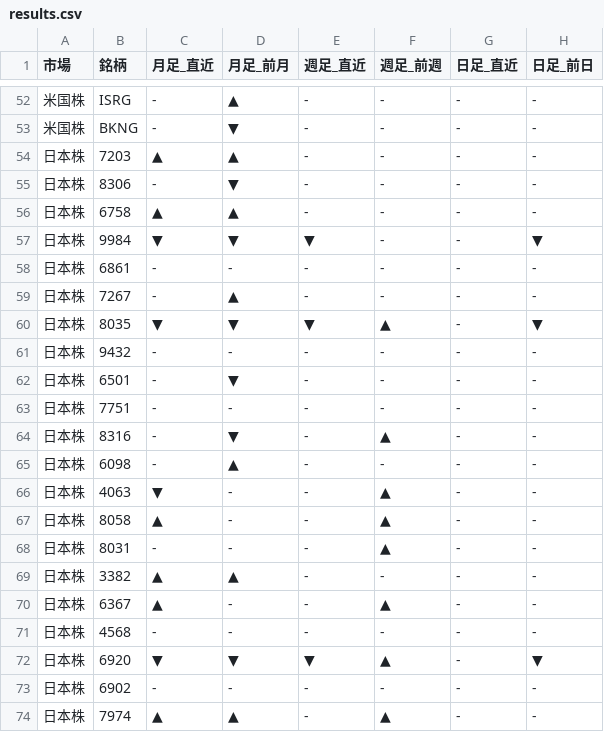
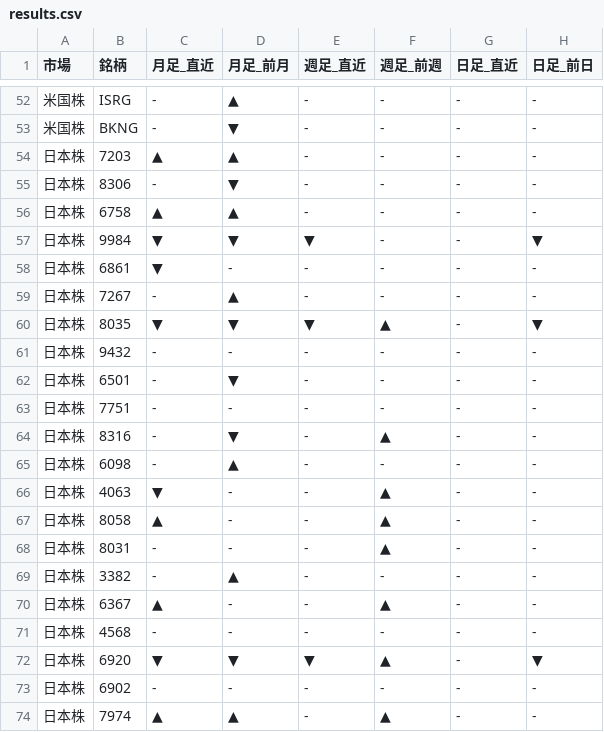
Before and after one commit to Yuya3500/pythonProject2, a CSV file: results.csv, drawn as a sheet; only a part is shown, gaps mark what is left out.

```diff
--- a/results.csv
+++ b/results.csv
@@ -57,3 +57,3 @@
 日本株,9984,▼,▼,▼,-,-,▼
-日本株,6861,-,-,-,-,-,-
+日本株,6861,▼,-,-,-,-,-
 日本株,7267,-,▲,-,-,-,-
@@ -68,3 +68,3 @@
 日本株,8031,-,-,-,▲,-,-
-日本株,3382,▲,▲,-,-,-,-
+日本株,3382,-,▲,-,-,-,-
 日本株,6367,▲,-,-,▲,-,-
```
